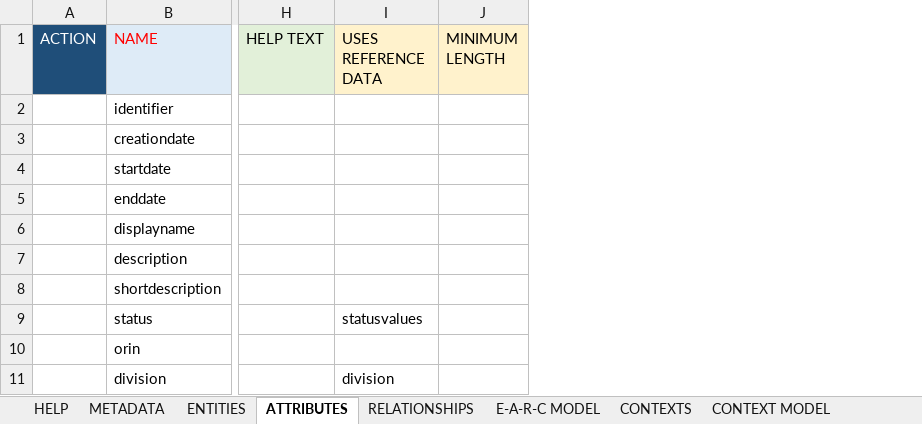
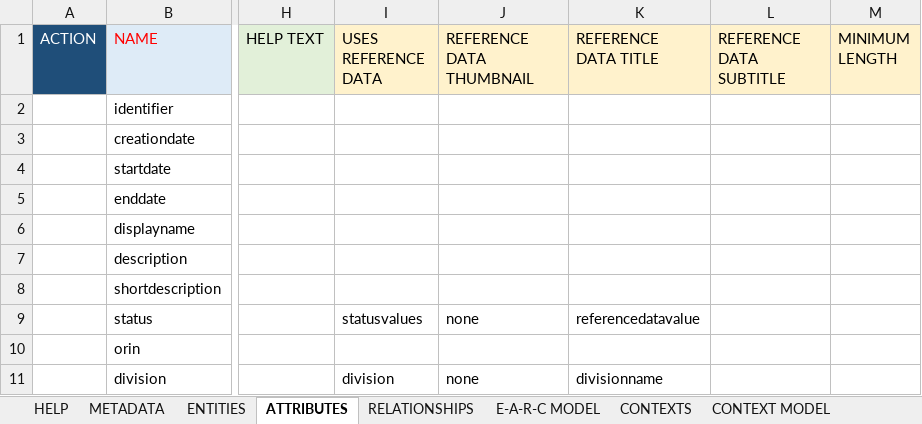
Before and after one commit to rsrd/Tesa_Demo, an Excel workbook: jcp-dmd/Base Data Model.xlsx, sheet ATTRIBUTES, drawn as a sheet; only a part is shown, gaps mark what is left out; values as stored, in another font and other column widths than the file's, no borders; conditional formats not drawn; the diff names each change by its address in the sheet, - before the commit and + after, or states it on an @@ line.

Commit message:
updated the latest dmd model files

```diff
--- a/jcp-dmd/Base Data Model.xlsx (sheet ATTRIBUTES)
+++ b/jcp-dmd/Base Data Model.xlsx (sheet ATTRIBUTES)
+column J (REFERENCE DATA THUMBNAIL), rows 9-11: none |  | none
+column K (REFERENCE DATA TITLE), rows 9-11: referencedatavalue |  | divisionname
+column L (REFERENCE DATA SUBTITLE), empty
```
